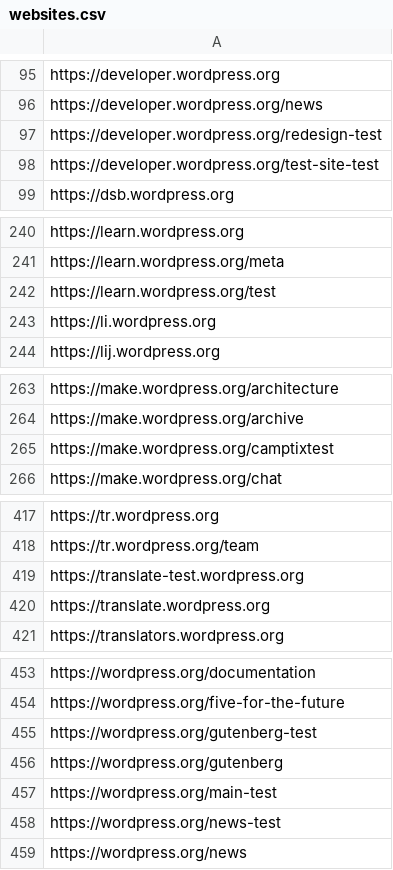
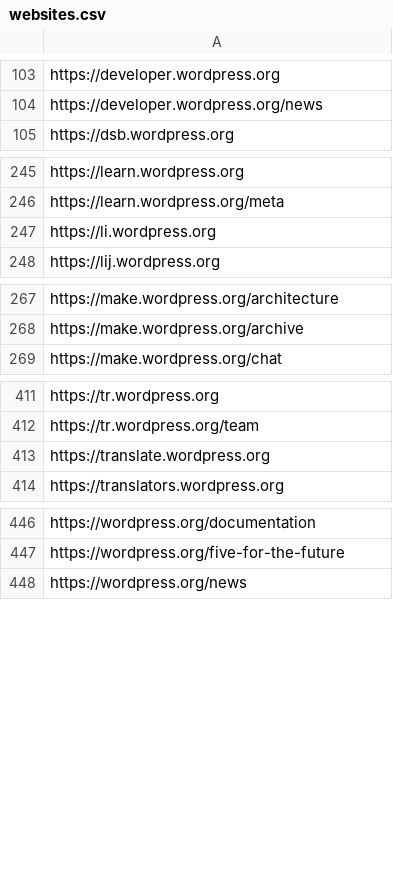
Before and after one commit to EqualifyEverything/equalify-csv-formatter, a CSV file: websites.csv, drawn as a sheet; only a part is shown, gaps mark what is left out; removed rows and columns are numbered as before the commit, all else as after; the diff covers the shown part only; the diff names each change by its address in the sheet, - before the commit and + after, or states it on an @@ line.

Commit message:
Update sites

```diff
--- a/websites.csv
+++ b/websites.csv
-row 97: https://developer.wordpress.org/redesign-test
-row 98: https://developer.wordpress.org/test-site-test
-row 242: https://learn.wordpress.org/test
-row 265: https://make.wordpress.org/camptixtest
-row 419: https://translate-test.wordpress.org
-row 455: https://wordpress.org/gutenberg-test
-row 456: https://wordpress.org/gutenberg
-row 457: https://wordpress.org/main-test
-row 458: https://wordpress.org/news-test
```
Also changed, not shown: 6 added rows, 10 removed rows and 4 moved rows elsewhere in this file.
